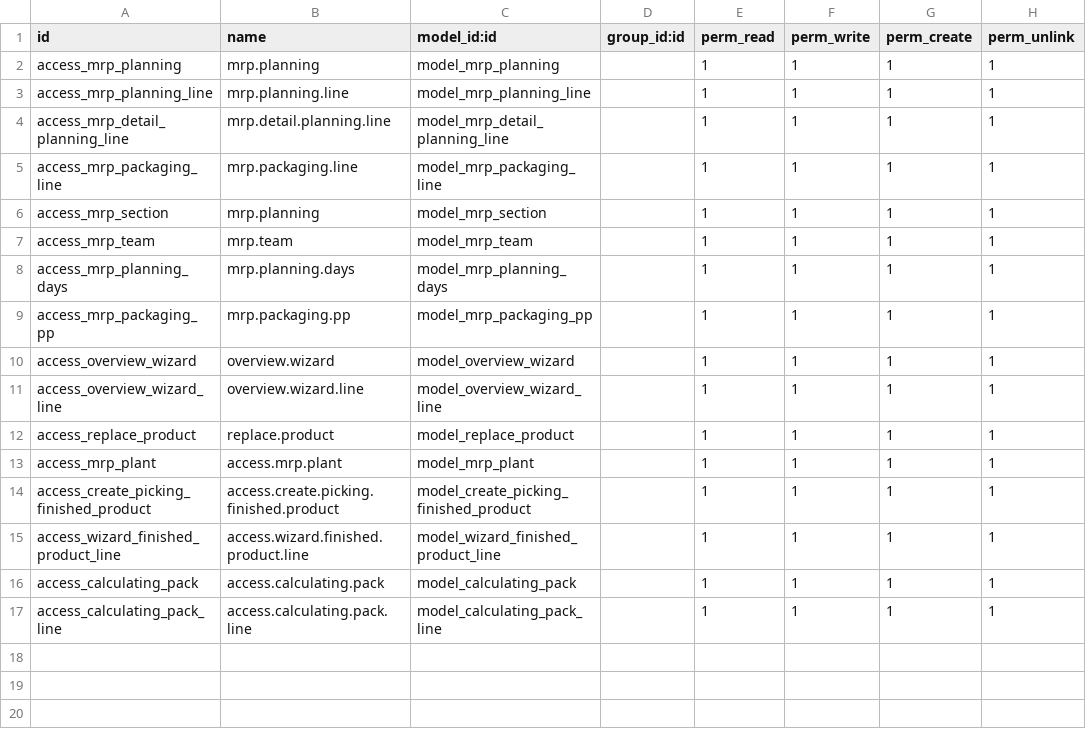
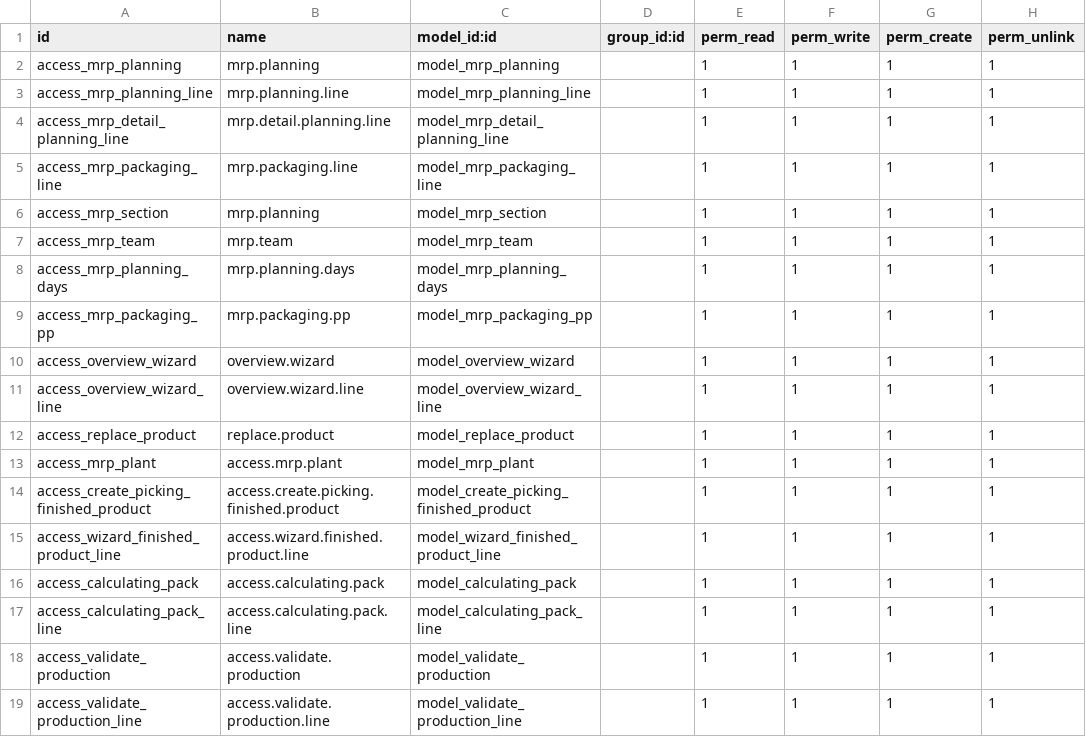
Before and after one commit to Hydra16LeGrand/mrp_planning_dev, a CSV file: security/ir.model.access.csv, drawn as a sheet; the diff names each change by its address in the sheet, - before the commit and + after, or states it on an @@ line.

Commit message:
Creation of a new wizard for production order validation

```diff
--- a/security/ir.model.access.csv
+++ b/security/ir.model.access.csv
+row 18: access_validate_production | access.validate.production | model_validate_production |  | 1 | 1 | 1 | 1
+row 19: access_validate_production_line | access.validate.production.line | model_validate_production_line |  | 1 | 1 | 1 | 1
```
Also changed, not shown: 7 other files.
